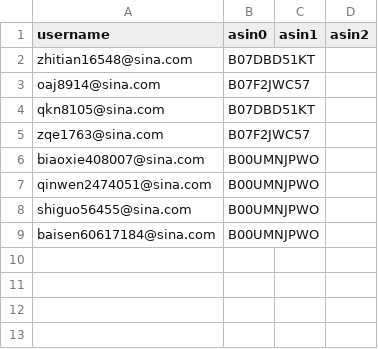
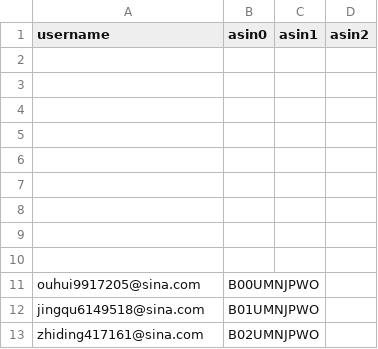
Before and after one commit to czds68/AmazonBuy, a CSV file: amazonbuy_database/ordertask.csv, drawn as a sheet; removed rows and columns are numbered as before the commit, all else as after; the diff names each change by its address in the sheet, - before the commit and + after, or states it on an @@ line.

```diff
--- a/amazonbuy_database/ordertask.csv
+++ b/amazonbuy_database/ordertask.csv
-row 2: zhitian16548@sina.com | B07DBD51KT
+row 2: (empty)
-row 3: oaj8914@sina.com | B07F2JWC57
+row 3: (empty)
-row 4: qkn8105@sina.com | B07DBD51KT
+row 4: (empty)
-row 5: zqe1763@sina.com | B07F2JWC57
+row 5: (empty)
-row 6: biaoxie408007@sina.com | B00UMNJPWO
+row 6: (empty)
-row 7: qinwen2474051@sina.com | B00UMNJPWO
+row 7: (empty)
+row 8: (empty)
+row 9: (empty)
+row 10: (empty)
-A11 (username): shiguo56455@sina.com
+A11 (username): ouhui9917205@sina.com
-row 9: baisen60617184@sina.com | B00UMNJPWO
+row 12: jingqu6149518@sina.com | B01UMNJPWO
+row 13: zhiding417161@sina.com | B02UMNJPWO
```
Also changed, not shown: amazonbuy_database/AccountInfo.csv, amazonbuy_database/Finance.csv, 2 other files.
